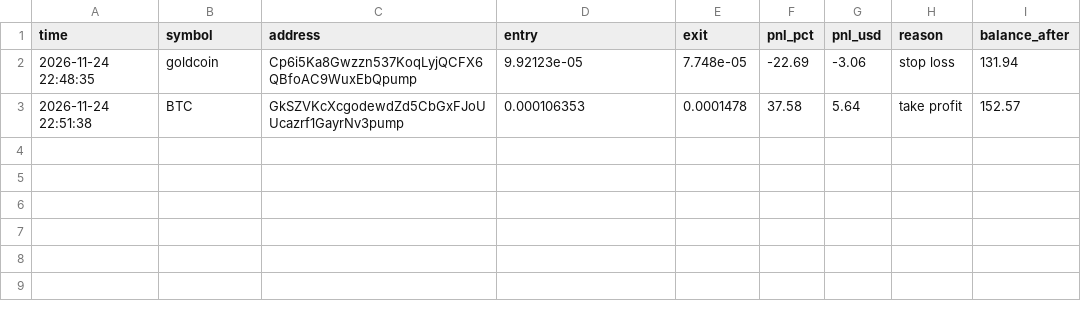
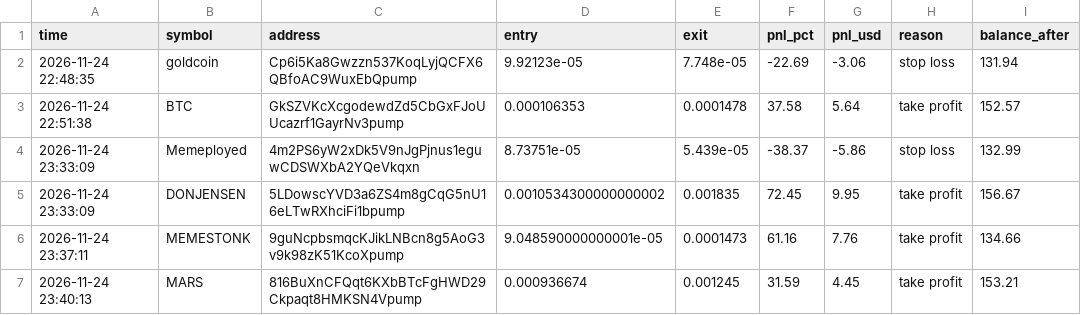
Before and after one commit to ibrahimrouggani3-ai/memebot, a CSV file: trades.csv, drawn as a sheet; the diff names each change by its address in the sheet, - before the commit and + after, or states it on an @@ line.

```diff
--- a/trades.csv
+++ b/trades.csv
+row 4: 2026-11-24 23:33:09 | Memeployed | 4m2PS6yW2xDk5V9nJgPjnus1eguwCDSWXbA2YQeVkqxn | 8.73751e-05 | 5.439e-05 | -38.37 | -5.86 | stop loss | 132.99
+row 5: 2026-11-24 23:33:09 | DONJENSEN | 5LDowscYVD3a6ZS4m8gCqG5nU16eLTwRXhciFi1bpump | 0.0010534300000000002 | 0.001835 | 72.45 | 9.95 | take profit | 156.67
+row 6: 2026-11-24 23:37:11 | MEMESTONK | 9guNcpbsmqcKJikLNBcn8g5AoG3v9k98zK51KcoXpump | 9.048590000000001e-05 | 0.0001473 | 61.16 | 7.76 | take profit | 134.66
+row 7: 2026-11-24 23:40:13 | MARS | 816BuXnCFQqt6KXbBTcFgHWD29Ckpaqt8HMKSN4Vpump | 0.000936674 | 0.001245 | 31.59 | 4.45 | take profit | 153.21
```
Also changed, not shown: 1 other file.
